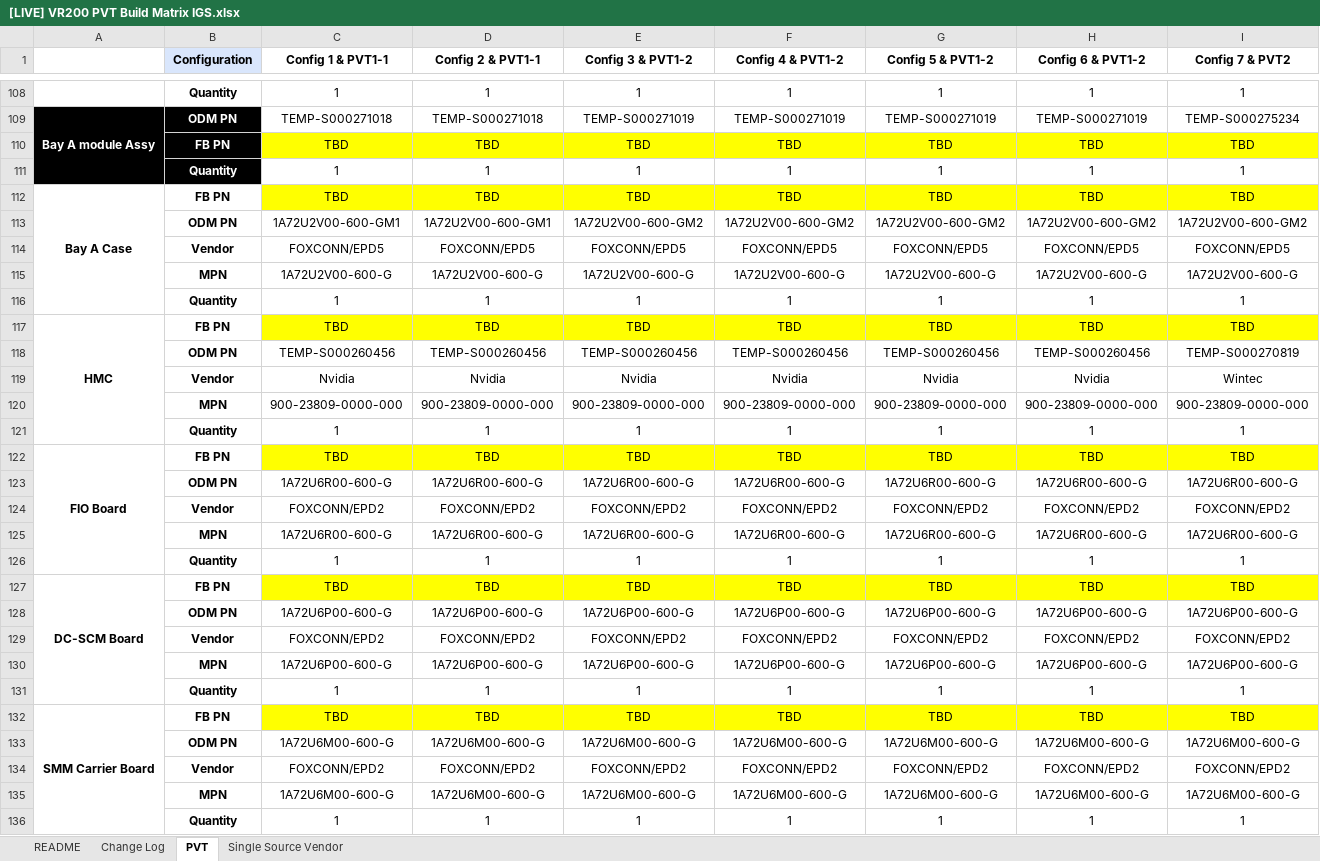
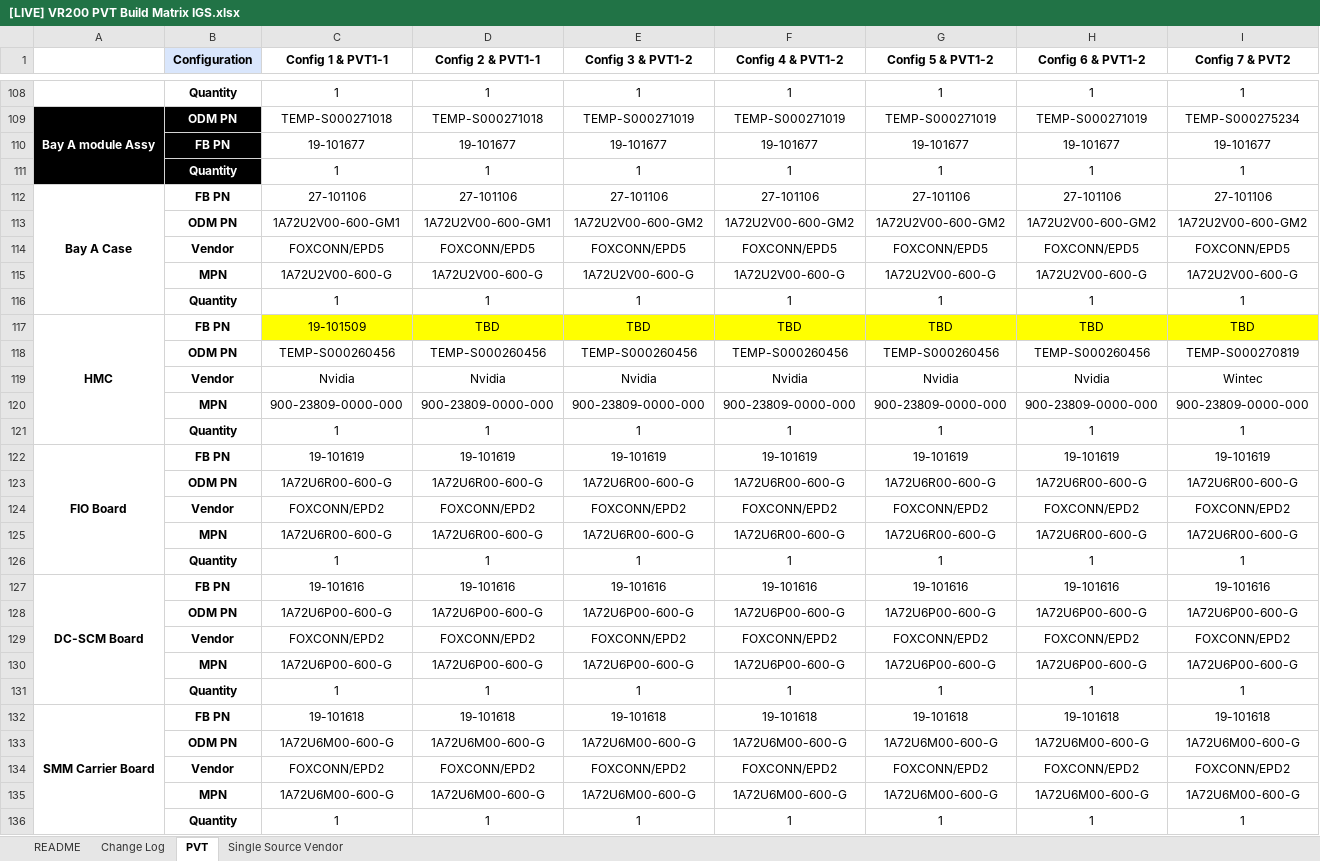
Before and after one commit to XavierH1558/META_BOM_FRU_FW_ComparesionTable, an Excel workbook: data/matrix/[LIVE] VR200 PVT Build Matrix IGS.xlsx, sheet PVT, drawn as a sheet; only a part is shown, gaps mark what is left out; values as stored, in another font and other column widths than the file's, no borders; charts and pictures not drawn; removed rows and columns are numbered as before the commit, all else as after; rows hold the shown columns only; the diff covers the shown part only; the diff names each change by its address in the sheet, - before the commit and + after, or states it on an @@ line.

```diff
--- a/data/matrix/[LIVE] VR200 PVT Build Matrix IGS.xlsx (sheet PVT)
+++ b/data/matrix/[LIVE] VR200 PVT Build Matrix IGS.xlsx (sheet PVT)
-row 110:  | FB PN | TBD | TBD | TBD | TBD | TBD | TBD | TBD
+row 110:  | FB PN | 19-101677 | 19-101677 | 19-101677 | 19-101677 | 19-101677 | 19-101677 | 19-101677
-row 112: Bay A Case | FB PN | TBD | TBD | TBD | TBD | TBD | TBD | TBD
+row 112: Bay A Case | FB PN | 27-101106 | 27-101106 | 27-101106 | 27-101106 | 27-101106 | 27-101106 | 27-101106
-C117 (Config 1 & PVT1-1): TBD
+C117 (Config 1 & PVT1-1): 19-101509
-row 122: FIO Board | FB PN | TBD | TBD | TBD | TBD | TBD | TBD | TBD
+row 122: FIO Board | FB PN | 19-101619 | 19-101619 | 19-101619 | 19-101619 | 19-101619 | 19-101619 | 19-101619
-row 127: DC-SCM Board | FB PN | TBD | TBD | TBD | TBD | TBD | TBD | TBD
+row 127: DC-SCM Board | FB PN | 19-101616 | 19-101616 | 19-101616 | 19-101616 | 19-101616 | 19-101616 | 19-101616
-row 132: SMM Carrier Board | FB PN | TBD | TBD | TBD | TBD | TBD | TBD | TBD
+row 132: SMM Carrier Board | FB PN | 19-101618 | 19-101618 | 19-101618 | 19-101618 | 19-101618 | 19-101618 | 19-101618
```
Also changed, not shown: 20 added rows, 20 removed rows, 15 edited cells and cell formats elsewhere in this sheet, data/bkc/San Miguel(VR200) FW control table - 3way.xlsx, data/fru/Maxwell_Earth_FRU table_PVT1-1_20260803-1025.xlsx, 18 other files.
